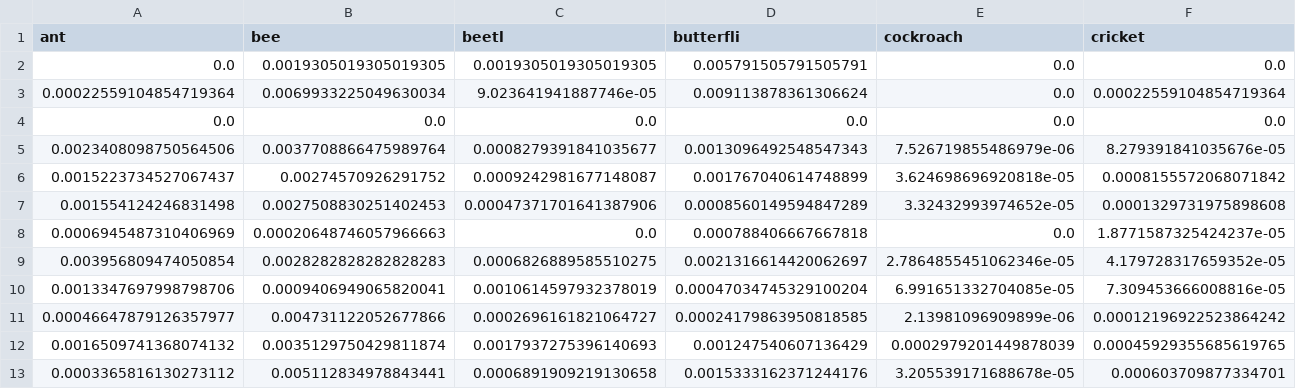
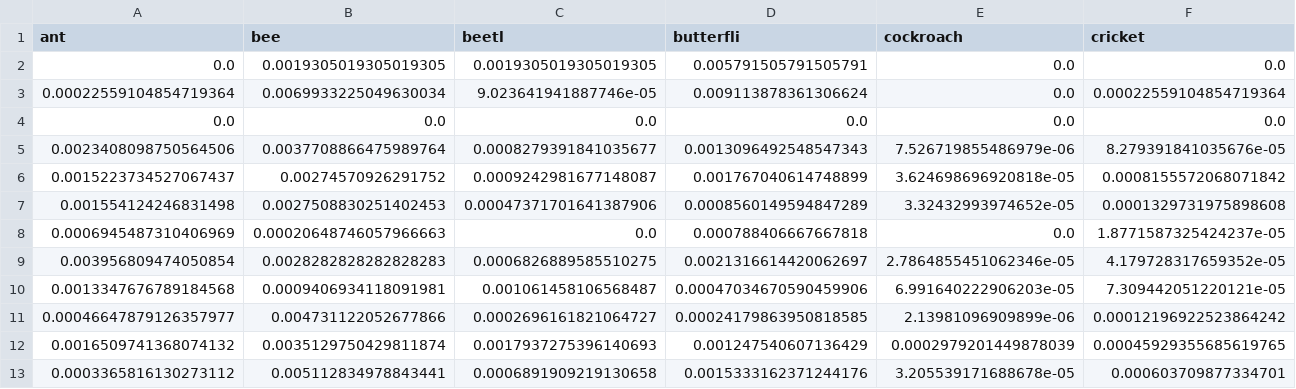
Before and after one commit to mchesterkadwell/bughunt-analysis, a CSV file: insect-data/bughunt/insect-stem-freq-unigram.csv, drawn as a sheet; only a part is shown; removed rows and columns are numbered as before the commit, all else as after; rows hold the shown columns only; the diff names each change by its address in the sheet, - before the commit and + after, or states it on an @@ line.

```diff
--- a/insect-data/bughunt/insect-stem-freq-unigram.csv
+++ b/insect-data/bughunt/insect-stem-freq-unigram.csv
-row 10: 0.0013347697998798706 | 0.0009406949065820041 | 0.0010614597932378019 | 0.00047034745329100204 | 6.991651332704085e-05 | 7.309453666008816e-05
+row 10: 0.0013347676789184568 | 0.0009406934118091981 | 0.001061458106568487 | 0.00047034670590459906 | 6.991640222906203e-05 | 7.309442051220121e-05
```
Also changed, not shown: insect-data/bughunt/insect-freq-unigram.csv, 24 other files.
